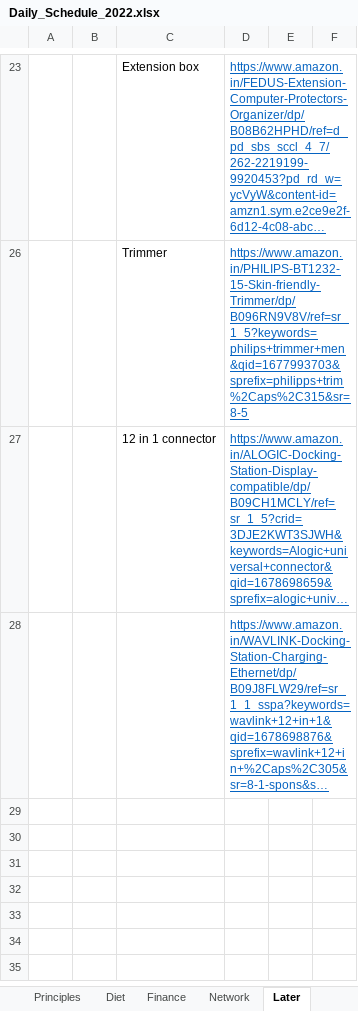
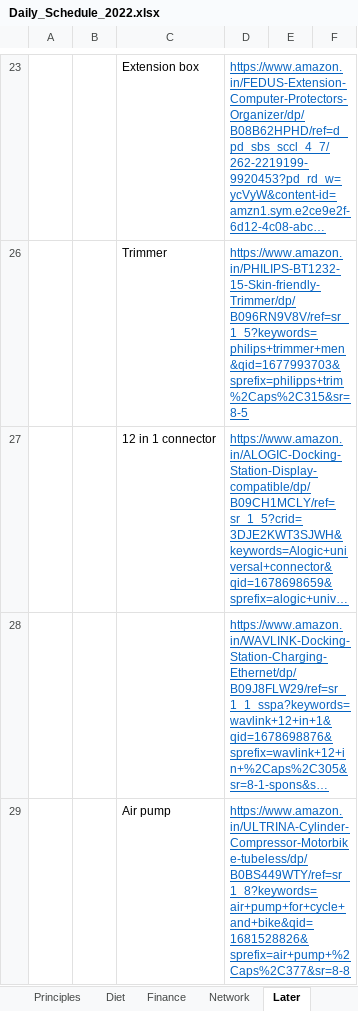
Before and after one commit to amarnath7572/Amar_2022, an Excel workbook: 4_Daily Schedule/Daily_Schedule_2022.xlsx, sheet Later, drawn as a sheet; only a part is shown, gaps mark what is left out; long unchanged cells end in …; values as stored, in another font and other column widths than the file's, no borders; the diff covers the shown part only; the diff names each change by its address in the sheet, - before the commit and + after, or states it on an @@ line.

```diff
--- a/4_Daily Schedule/Daily_Schedule_2022.xlsx (sheet Later)
+++ b/4_Daily Schedule/Daily_Schedule_2022.xlsx (sheet Later)
+row 29:  |  | Air pump | https://www.amazon.in/ULTRINA-Cylinder-Compressor-Motorbike-tubeless/dp/B0BS449WTY/ref=sr_1_8?keywords=air+pump+for+cycle+and+bike&qid=1681528826&sprefix=air+pump+%2Caps%2C377&sr=8-8
```
Also changed, not shown: 1 added row elsewhere in this sheet, sheet Finance, sheet April, 8_Docs/11_AbhiRam/Abhiram_NC/Abhiram_Naming_Ceremony.xlsx, 30 other files.
